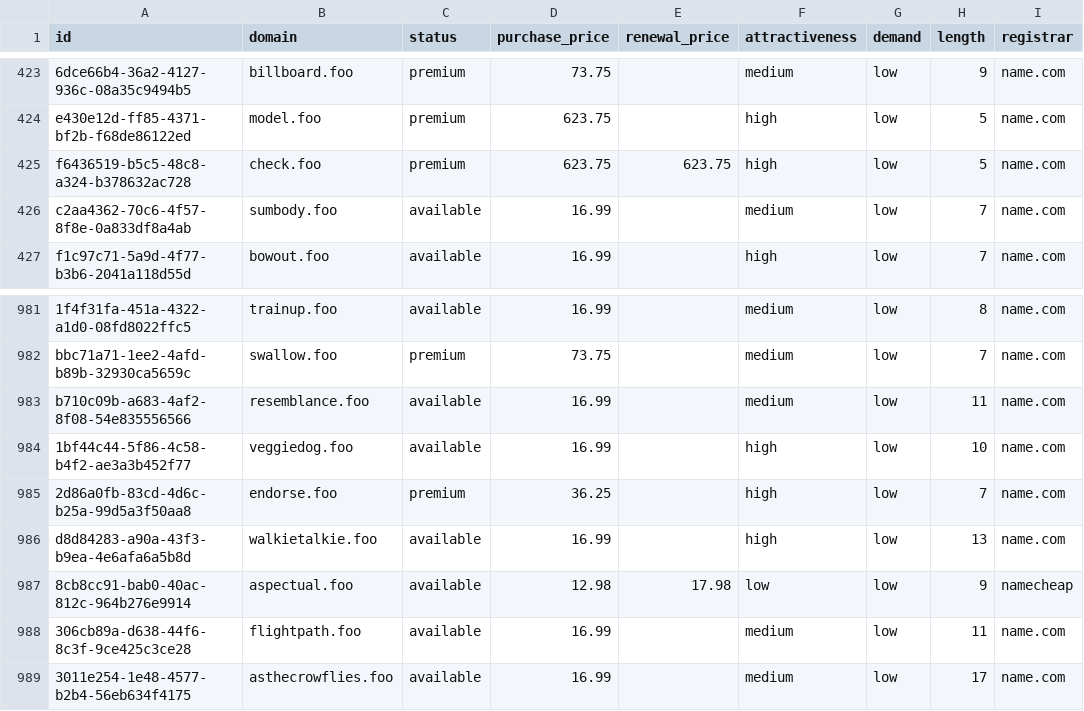
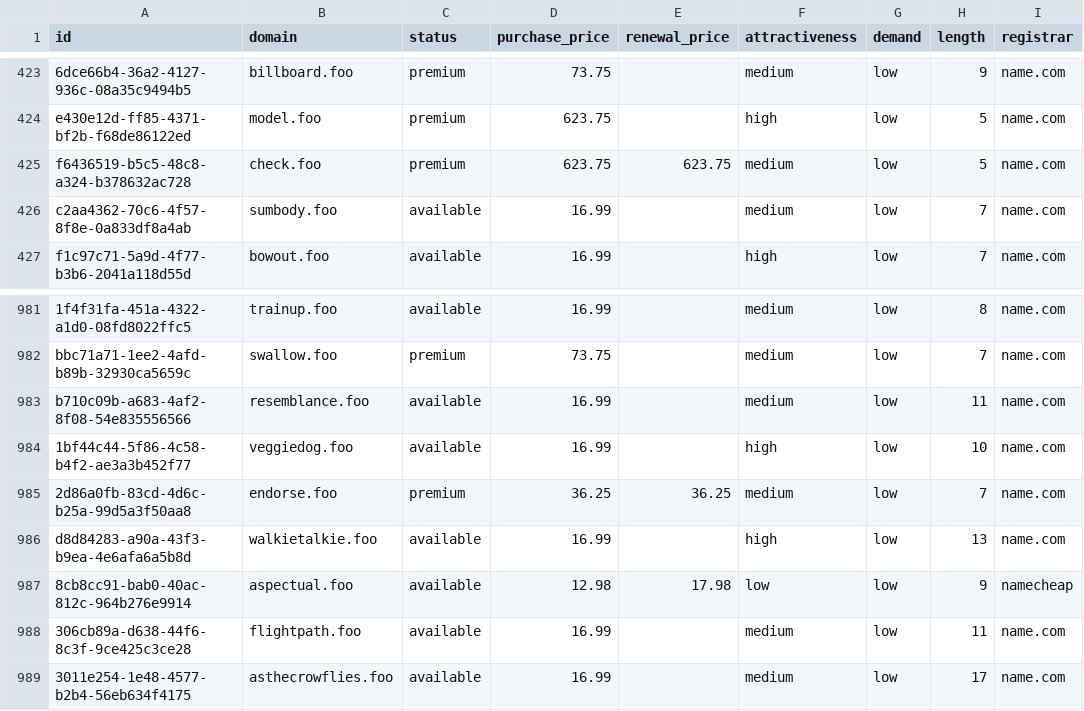
Before and after one commit to UniqueDomains/foo-oneword-domains, a CSV file: foo.csv, drawn as a sheet; only a part is shown, gaps mark what is left out; the diff names each change by its address in the sheet, - before the commit and + after, or states it on an @@ line.

Commit message:
Domains update

```diff
--- a/foo.csv
+++ b/foo.csv
-F425 (attractiveness): high
+F425 (attractiveness): medium
-E985 (renewal_price): (empty)
+E985 (renewal_price): 36.25
-F985 (attractiveness): high
+F985 (attractiveness): medium
```
Also changed, not shown: 4 other files.
